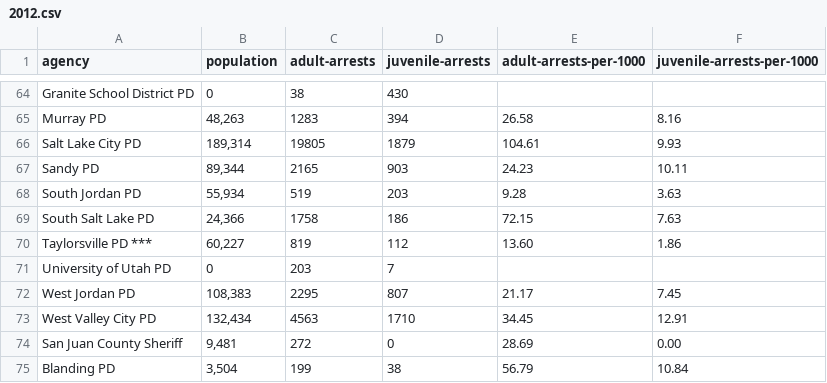
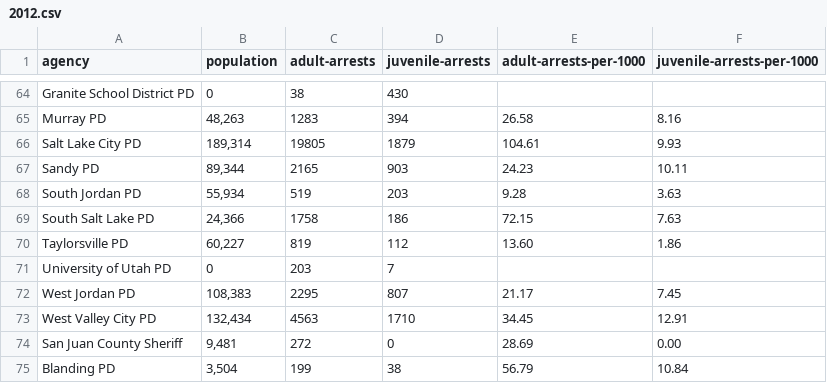
Before and after one commit to todrobbins/crime-stats-utah, a CSV file: data/arrest-data-by-agency/2012.csv, drawn as a sheet; only a part is shown, gaps mark what is left out.

Commit message:
new dataset

```diff
--- a/data/arrest-data-by-agency/2012.csv
+++ b/data/arrest-data-by-agency/2012.csv
@@ -69,3 +69,3 @@ agency,population,adult-arrests,juvenile-arrests,adult-arrests-per-1000,juvenile
 "South Salt Lake PD","24,366","1758","186","72.15","7.63"
-"Taylorsville PD ***","60,227","819","112","13.60","1.86"
+"Taylorsville PD","60,227","819","112","13.60","1.86"
 "University of Utah PD","0","203","7",,
```
Also changed, not shown: 1 other file.
